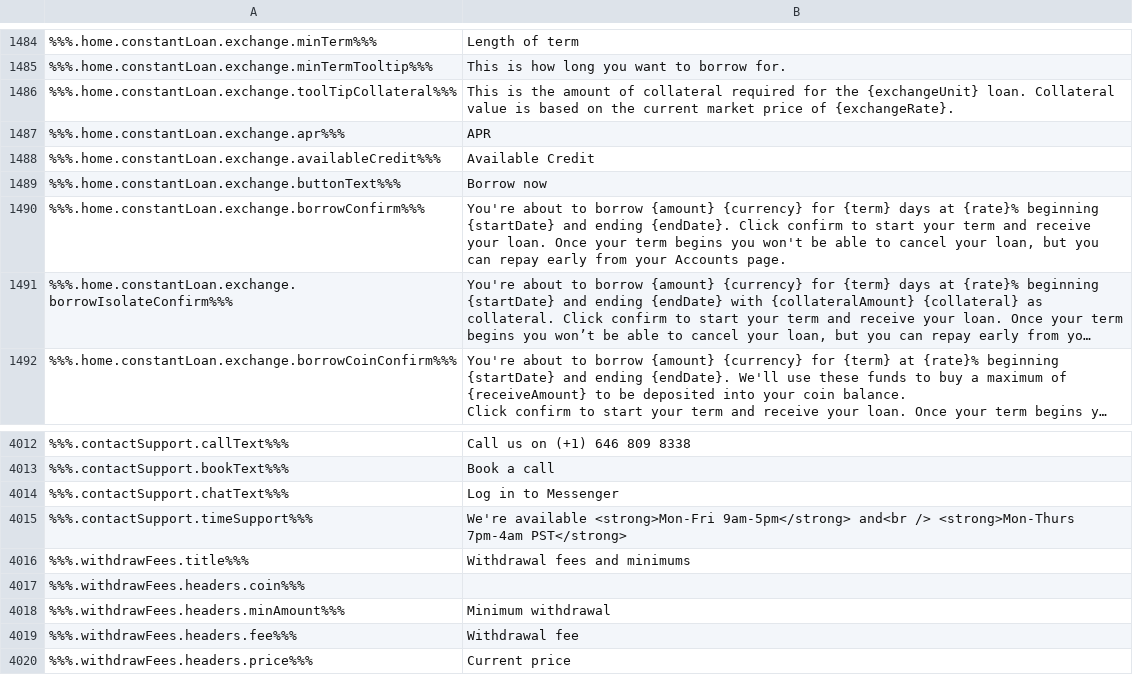
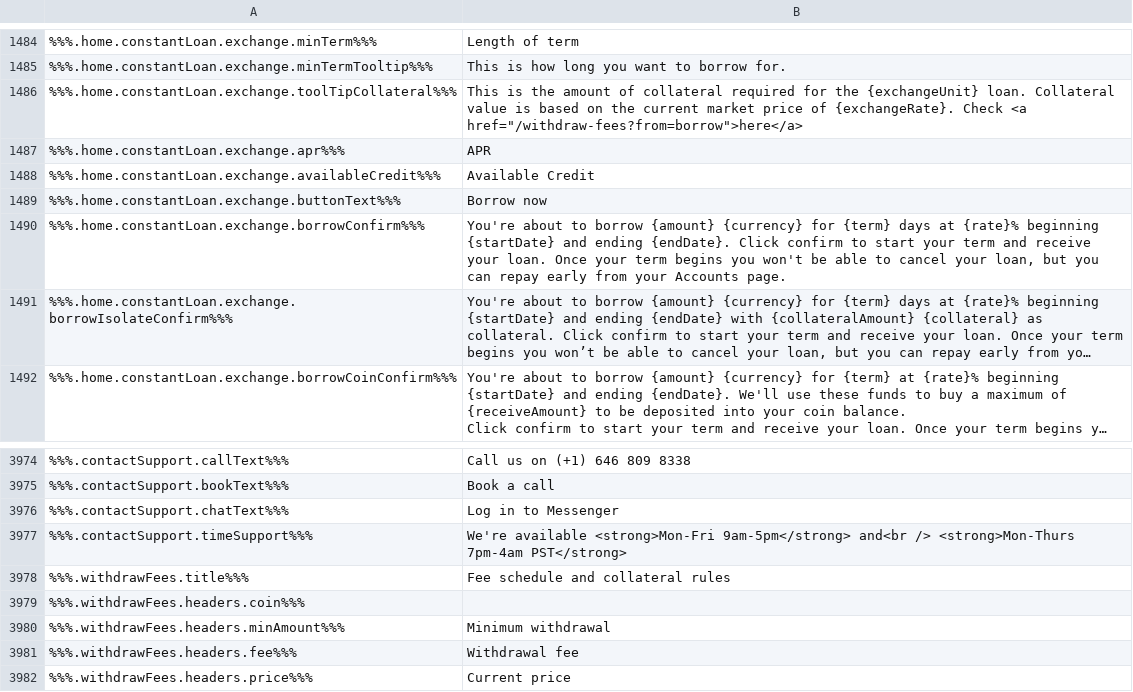
Before and after one commit to duyhtq/constant-web-i18n, a CSV file: store/en.csv, drawn as a sheet; only a part is shown, gaps mark what is left out; long unchanged cells end in …; addresses are those after the commit; the diff covers the shown part only; the diff names each change by its address in the sheet, - before the commit and + after, or states it on an @@ line.

```diff
--- a/store/en.csv
+++ b/store/en.csv
-B1486: …of {exchangeRate}.
+B1486: …of {exchangeRate}. Check <a href="/withdraw-fees?from=borrow">here</a>
-B3978: Withdrawal fees and minimums
+B3978: Fee schedule and collateral rules
```
Also changed, not shown: 8 added rows, 42 removed rows and 1 edited cell elsewhere in this file, 2 other files.
